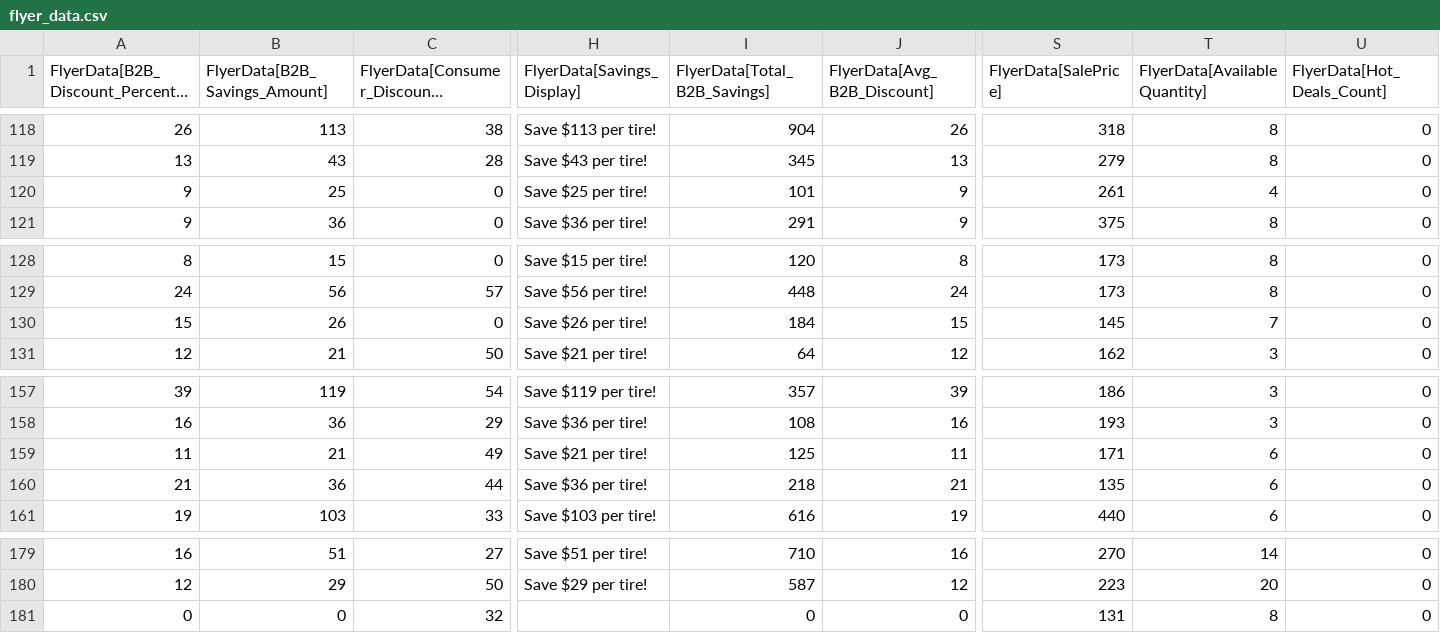
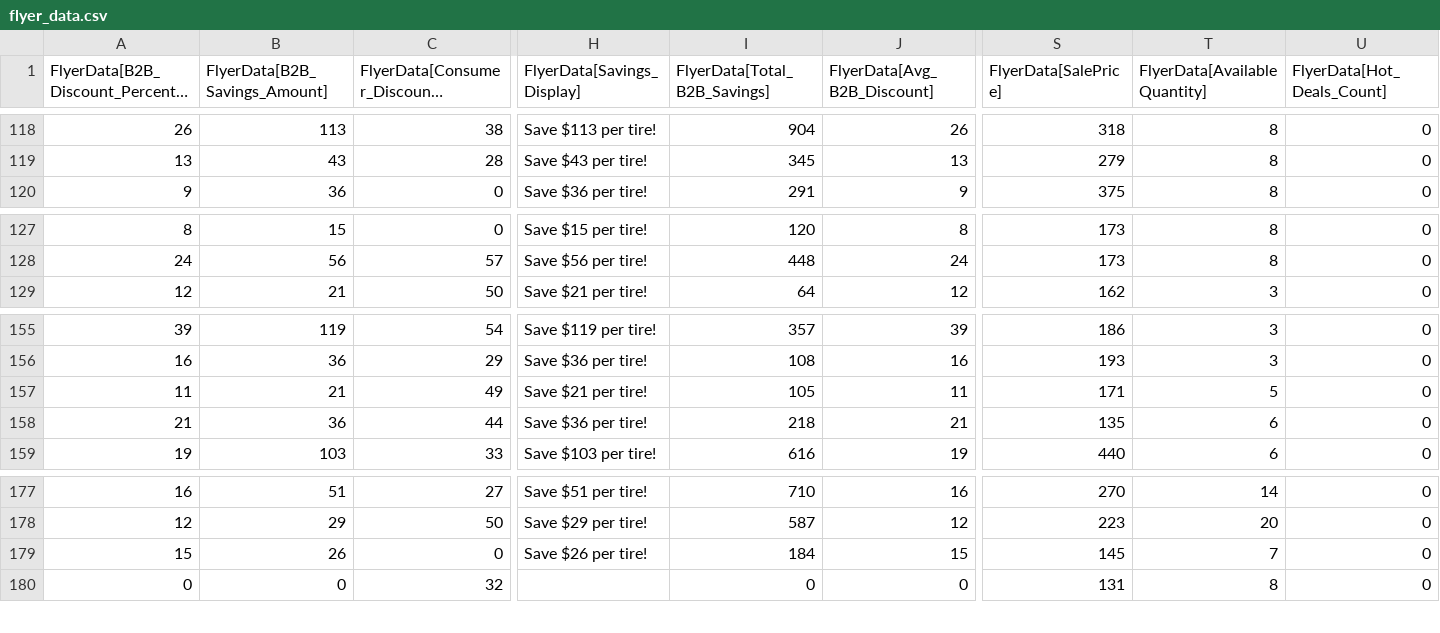
Before and after one commit to SwargaStatus/tire-inventory-sale, a CSV file: flyer_data.csv, drawn as a sheet; only a part is shown, gaps mark what is left out; long unchanged cells end in …; removed rows and columns are numbered as before the commit, all else as after; rows hold the shown columns only; the diff names each change by its address in the sheet, - before the commit and + after, or states it on an @@ line.

```diff
--- a/flyer_data.csv
+++ b/flyer_data.csv
-row 120: 9 | 25 | 0 | Save $25 per tire! | 101 | 9 | 261 | 4 | 0
-I157 (FlyerData[Total_B2B_Savings]): 125
+I157 (FlyerData[Total_B2B_Savings]): 105
-T157 (FlyerData[AvailableQuantity]): 6
+T157 (FlyerData[AvailableQuantity]): 5
@@ row 130 moved to row 179: 15 @@
```
